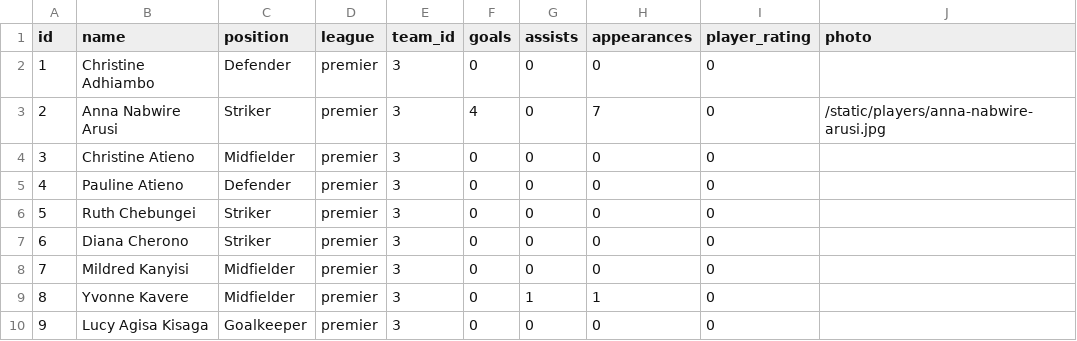
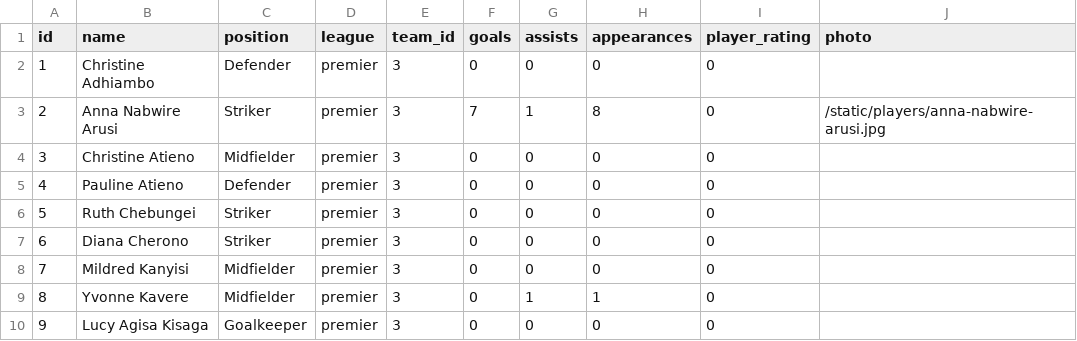
Before and after one commit to gameoncollective-create/gameon-fastapi, a CSV file: data/players.csv, drawn as a sheet; only a part is shown.

Commit message:
Update players.csv

```diff
--- a/data/players.csv
+++ b/data/players.csv
@@ -2,3 +2,3 @@ id,name,position,league,team_id,goals,assists,appearances,player_rating,photo
 1,Christine Adhiambo,Defender,premier,3,0,0,0,0,
-2,Anna Nabwire Arusi,Striker,premier,3,4,0,7,0,/static/players/anna-nabwire-arusi.jpg
+2,Anna Nabwire Arusi,Striker,premier,3,7,1,8,0,/static/players/anna-nabwire-arusi.jpg
 3,Christine Atieno,Midfielder,premier,3,0,0,0,0,
```
